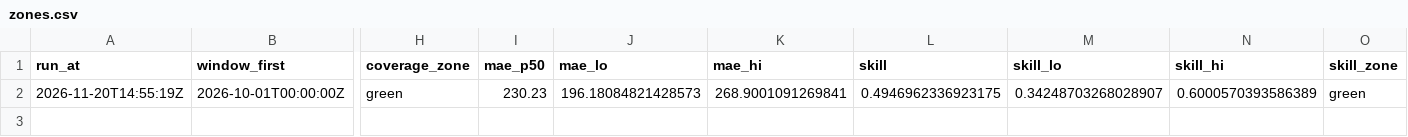
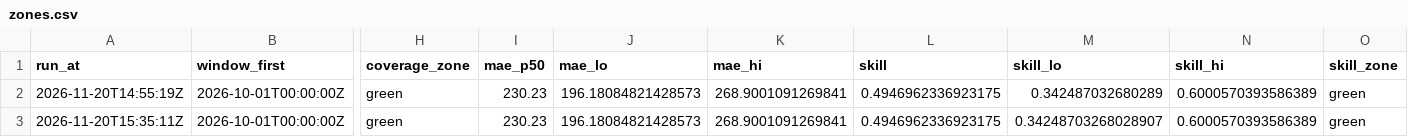
Before and after one commit to AashishS97/gridcast, a CSV file: zones.csv, drawn as a sheet; only a part is shown, gaps mark what is left out; rows hold the shown columns only; the diff names each change by its address in the sheet, - before the commit and + after, or states it on an @@ line.

```diff
--- a/zones.csv
+++ b/zones.csv
-M2 (skill_lo): 0.34248703268028907
+M2 (skill_lo): 0.342487032680289
+row 3: 2026-11-20T15:35:11Z | 2026-10-01T00:00:00Z | green | 230.23 | 196.18084821428573 | 268.9001091269841 | 0.4946962336923175 | 0.34248703268028907 | 0.6000570393586389 | green
```
Also changed, not shown: runs.csv, vintages.csv, 4 other files.
